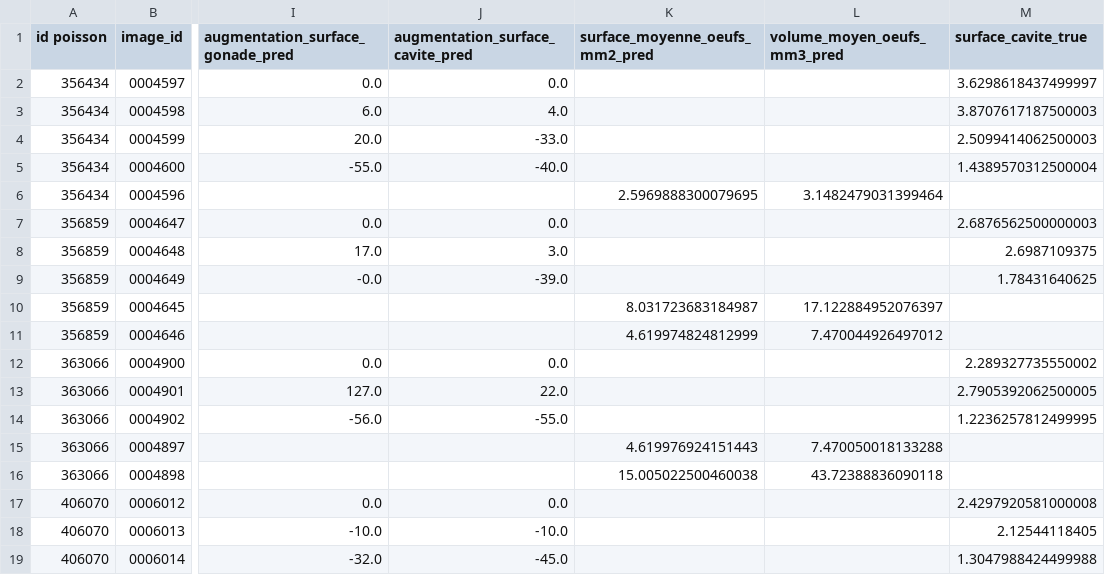
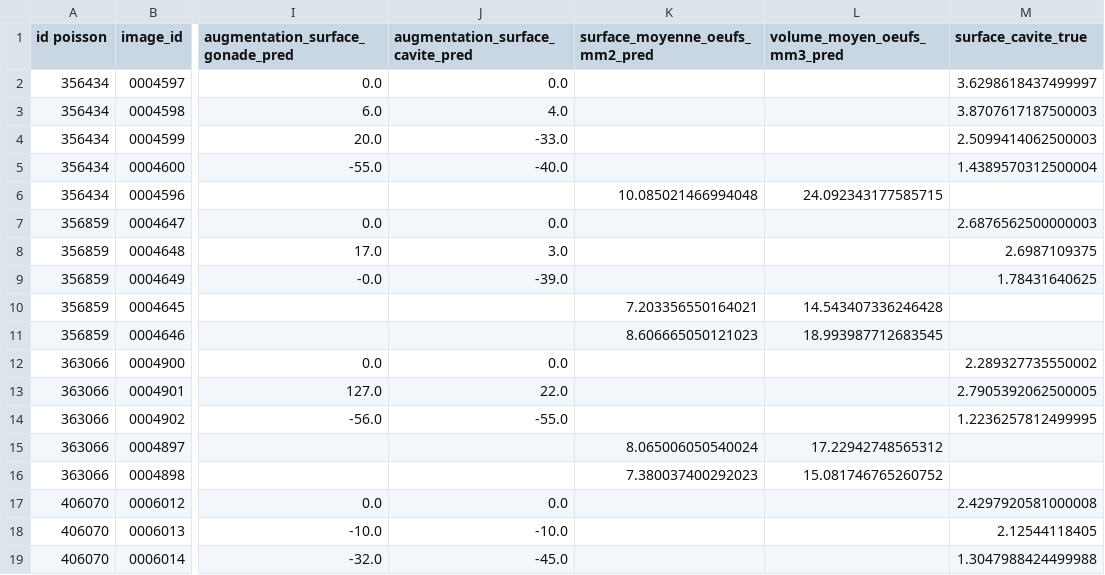
Before and after one commit to loranedp/Stage-GonAIde-2026, a CSV file: Debut/Resultats/volumes_ech_test.csv, drawn as a sheet; only a part is shown, gaps mark what is left out; the diff covers the shown part only; the diff names each change by its address in the sheet, - before the commit and + after, or states it on an @@ line.

```diff
--- a/Debut/Resultats/volumes_ech_test.csv
+++ b/Debut/Resultats/volumes_ech_test.csv
-K6 (surface_moyenne_oeufs_mm2_pred): 2.5969888300079695
+K6 (surface_moyenne_oeufs_mm2_pred): 10.085021466994048
-L6 (volume_moyen_oeufs_mm3_pred): 3.1482479031399464
+L6 (volume_moyen_oeufs_mm3_pred): 24.092343177585715
-K10 (surface_moyenne_oeufs_mm2_pred): 8.031723683184987
+K10 (surface_moyenne_oeufs_mm2_pred): 7.203356550164021
-L10 (volume_moyen_oeufs_mm3_pred): 17.122884952076397
+L10 (volume_moyen_oeufs_mm3_pred): 14.543407336246428
-K11 (surface_moyenne_oeufs_mm2_pred): 4.619974824812999
+K11 (surface_moyenne_oeufs_mm2_pred): 8.606665050121023
-L11 (volume_moyen_oeufs_mm3_pred): 7.470044926497012
+L11 (volume_moyen_oeufs_mm3_pred): 18.993987712683545
-K15 (surface_moyenne_oeufs_mm2_pred): 4.619976924151443
+K15 (surface_moyenne_oeufs_mm2_pred): 8.065006050540024
-L15 (volume_moyen_oeufs_mm3_pred): 7.470050018133288
+L15 (volume_moyen_oeufs_mm3_pred): 17.22942748565312
-K16 (surface_moyenne_oeufs_mm2_pred): 15.005022500460038
+K16 (surface_moyenne_oeufs_mm2_pred): 7.380037400292023
-L16 (volume_moyen_oeufs_mm3_pred): 43.72388836090118
+L16 (volume_moyen_oeufs_mm3_pred): 15.081746765260752
```
Also changed, not shown: 12 edited cells elsewhere in this file, Debut/Resultats/volumes_ech_evaluation.csv, 39 other files.
